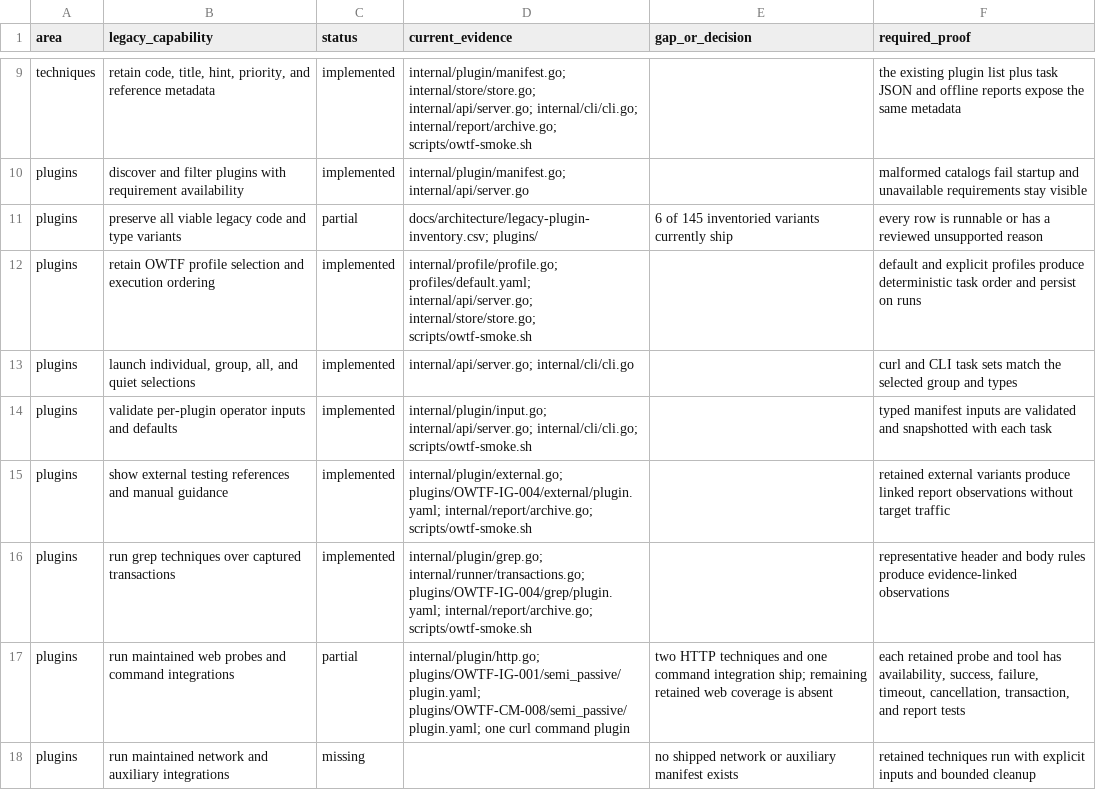
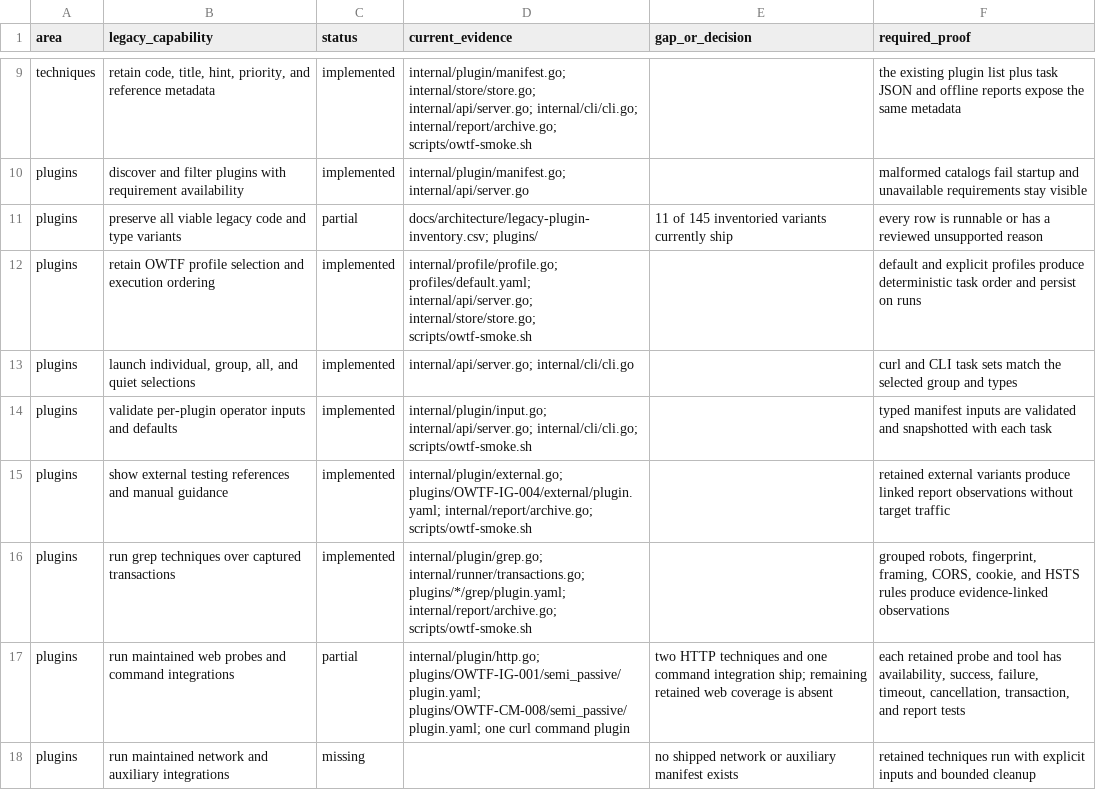
Before and after one commit to owtf/owtf, a CSV file: docs/architecture/feature-parity.csv, drawn as a sheet; only a part is shown, gaps mark what is left out.

Commit message:
feat: retain core transaction grep techniques

```diff
--- a/docs/architecture/feature-parity.csv
+++ b/docs/architecture/feature-parity.csv
@@ -10,3 +10,3 @@ techniques,"retain code, title, hint, priority, and reference metadata",implemen
 plugins,"discover and filter plugins with requirement availability",implemented,"internal/plugin/manifest.go; internal/api/server.go","","malformed catalogs fail startup and unavailable requirements stay visible"
-plugins,"preserve all viable legacy code and type variants",partial,"docs/architecture/legacy-plugin-inventory.csv; plugins/","6 of 145 inventoried variants currently ship","every row is runnable or has a reviewed unsupported reason"
+plugins,"preserve all viable legacy code and type variants",partial,"docs/architecture/legacy-plugin-inventory.csv; plugins/","11 of 145 inventoried variants currently ship","every row is runnable or has a reviewed unsupported reason"
 plugins,"retain OWTF profile selection and execution ordering",implemented,"internal/profile/profile.go; profiles/default.yaml; internal/api/server.go; internal/store/store.go; scripts/owtf-smoke.sh","","default and explicit profiles produce deterministic task order and persist on runs"
@@ -15,3 +15,3 @@ plugins,"validate per-plugin operator inputs and defaults",implemented,"internal
 plugins,"show external testing references and manual guidance",implemented,"internal/plugin/external.go; plugins/OWTF-IG-004/external/plugin.yaml; internal/report/archive.go; scripts/owtf-smoke.sh","","retained external variants produce linked report observations without target traffic"
-plugins,"run grep techniques over captured transactions",implemented,"internal/plugin/grep.go; internal/runner/transactions.go; plugins/OWTF-IG-004/grep/plugin.yaml; internal/report/archive.go; scripts/owtf-smoke.sh","","representative header and body rules produce evidence-linked observations"
+plugins,"run grep techniques over captured transactions",implemented,"internal/plugin/grep.go; internal/runner/transactions.go; plugins/*/grep/plugin.yaml; internal/report/archive.go; scripts/owtf-smoke.sh","","grouped robots, fingerprint, framing, CORS, cookie, and HSTS rules produce evidence-linked observations"
 plugins,"run maintained web probes and command integrations",partial,"internal/plugin/http.go; plugins/OWTF-IG-001/semi_passive/plugin.yaml; plugins/OWTF-CM-008/semi_passive/plugin.yaml; one curl command plugin","two HTTP techniques and one command integration ship; remaining retained web coverage is absent","each retained probe and tool has availability, success, failure, timeout, cancellation, transaction, and report tests"
```
Also changed, not shown: 6 other files.
